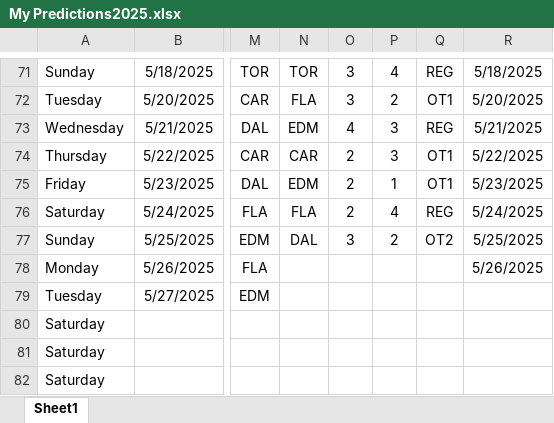
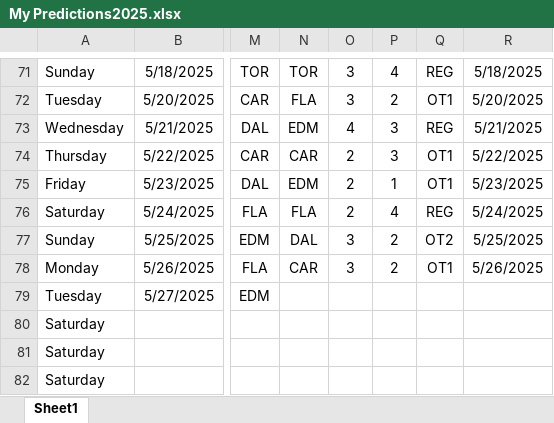
Before and after one commit to abriggs914/Coding_Practice, an Excel workbook: Python/Hockey pool/2025/My Predictions2025.xlsx, sheet Sheet1, drawn as a sheet; only a part is shown, gaps mark what is left out; values as stored, in another font and other column widths than the file's, no borders; conditional formats and table styles not drawn; the diff names each change by its address in the sheet, - before the commit and + after, or states it on an @@ line.

Commit message:
2025-05-26 GamePredictions

```diff
--- a/Python/Hockey pool/2025/My Predictions2025.xlsx (sheet Sheet1)
+++ b/Python/Hockey pool/2025/My Predictions2025.xlsx (sheet Sheet1)
-N78: (empty)
+N78: CAR
-O78: (empty)
+O78: 3
-P78: (empty)
+P78: 2
-Q78: (empty)
+Q78: OT1
```
